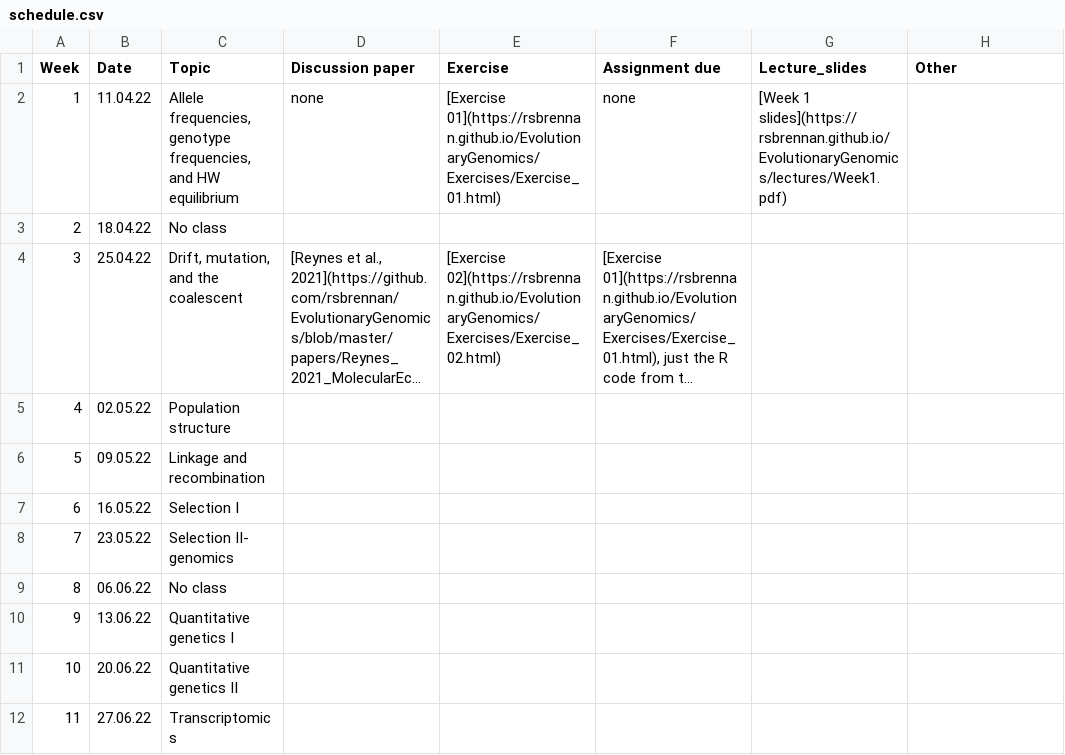
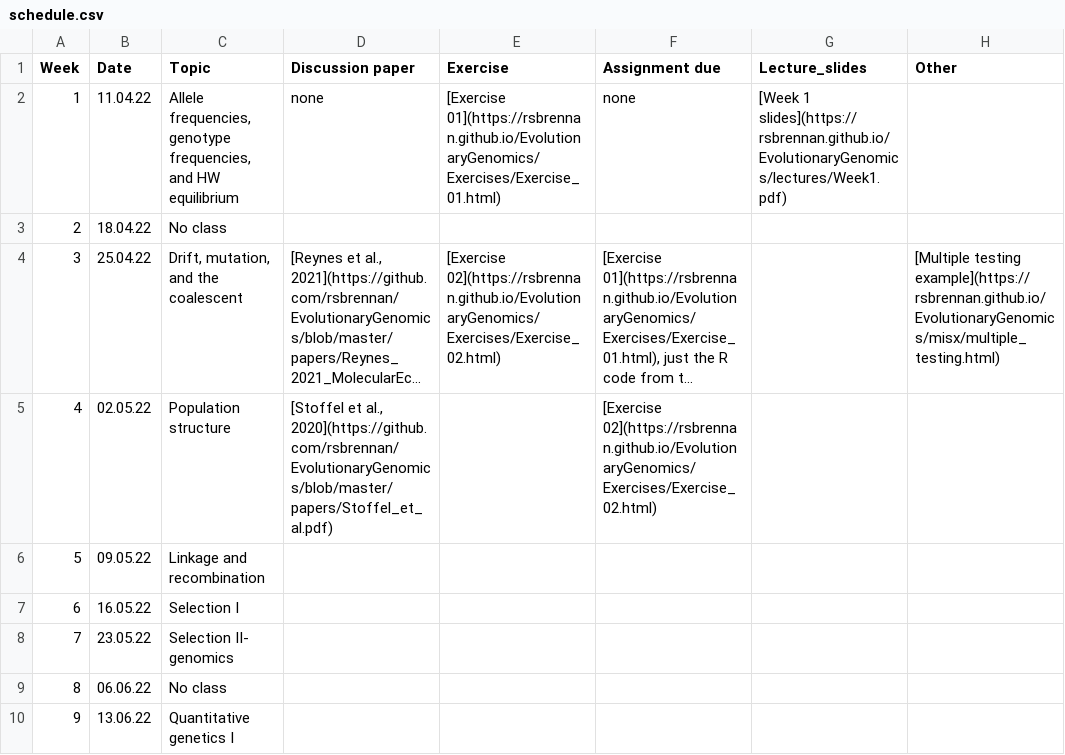
Before and after one commit to rsbrennan/EvolutionaryGenomics, a CSV file: schedule.csv, drawn as a sheet; only a part is shown; the shorter side is filled out with more unchanged rows; long unchanged cells end in …; the diff names each change by its address in the sheet, - before the commit and + after, or states it on an @@ line.

Commit message:
paper added

```diff
--- a/schedule.csv
+++ b/schedule.csv
-H4 (Other): (empty)
+H4 (Other): [Multiple testing example](https://rsbrennan.github.io/EvolutionaryGenomics/misx/multiple_testing.html)
-D5 (Discussion paper): (empty)
+D5 (Discussion paper): [Stoffel et al., 2020](https://github.com/rsbrennan/EvolutionaryGenomics/blob/master/papers/Stoffel_et_al.pdf)
-F5 (Assignment due): (empty)
+F5 (Assignment due): [Exercise 02](https://rsbrennan.github.io/EvolutionaryGenomics/Exercises/Exercise_02.html)
```
Also changed, not shown: 1 other file.
